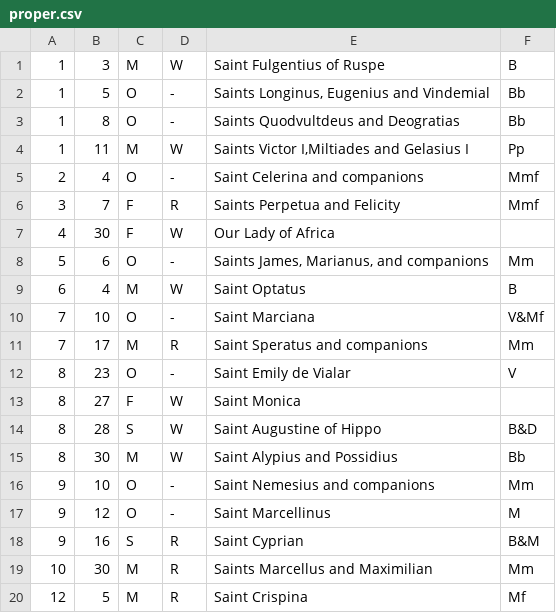
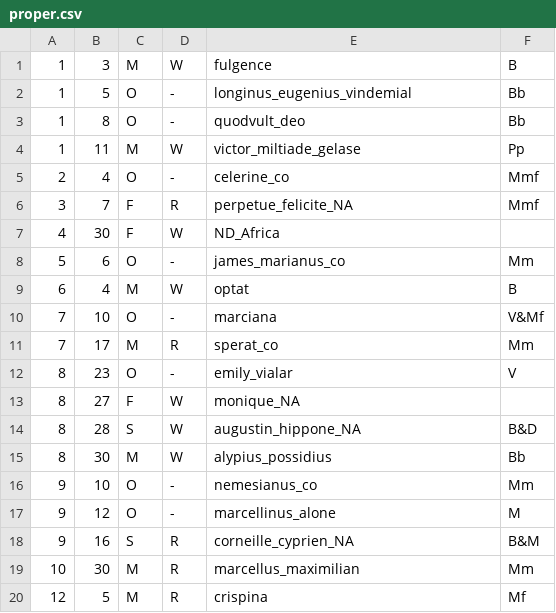
Before and after one commit to MRNL-/LiturgicalCalendarUtils, a CSV file: Continental/NorthAfrica/proper.csv, drawn as a sheet.

Commit message:
Added CSM Proper data files
Activated code to handle propers of religious orders (still WiP, maybe
should be dissociated from continent/country)
Added Data files (+trads) for Communauté Saint-Martin (CSM)
Replaced text by keys in data files of North-Africa
Added 'Twitter' locale (hashtags)

```diff
--- a/Continental/NorthAfrica/proper.csv
+++ b/Continental/NorthAfrica/proper.csv
@@ -1,20 +1,20 @@
-1;3;M;W;Saint Fulgentius of Ruspe;B
-1;5;O;-;Saints Longinus, Eugenius and Vindemial;Bb
-1;8;O;-;Saints Quodvultdeus and Deogratias; Bb
-1;11;M;W;Saints Victor I,Miltiades and Gelasius I;Pp
-2;4;O;-;Saint Celerina and companions;Mmf
-3;7;F;R;Saints Perpetua and Felicity;Mmf
-4;30;F;W;Our Lady of Africa
-5;6;O;-;Saints James, Marianus, and companions;Mm
-6;4;M;W;Saint Optatus;B
-7;10;O;-;Saint Marciana;V&Mf
-7;17;M;R;Saint Speratus and companions;Mm
-8;23;O;-;Saint Emily de Vialar;V
-8;27;F;W;Saint Monica
-8;28;S;W;Saint Augustine of Hippo;B&D
-8;30;M;W;Saint Alypius and Possidius;Bb
-9;10;O;-;Saint Nemesius and companions;Mm
-9;12;O;-;Saint Marcellinus;M
-9;16;S;R;Saint Cyprian;B&M
-10;30;M;R;Saints Marcellus and Maximilian;Mm
-12;5;M;R;Saint Crispina;Mf
+1;3;M;W;fulgence;B
+1;5;O;-;longinus_eugenius_vindemial;Bb
+1;8;O;-;quodvult_deo; Bb
+1;11;M;W;victor_miltiade_gelase;Pp
+2;4;O;-;celerine_co;Mmf
+3;7;F;R;perpetue_felicite_NA;Mmf
+4;30;F;W;ND_Africa
+5;6;O;-;james_marianus_co;Mm
+6;4;M;W;optat;B
+7;10;O;-;marciana;V&Mf
+7;17;M;R;sperat_co;Mm
+8;23;O;-;emily_vialar;V
+8;27;F;W;monique_NA
+8;28;S;W;augustin_hippone_NA;B&D
+8;30;M;W;alypius_possidius;Bb
+9;10;O;-;nemesianus_co;Mm
+9;12;O;-;marcellinus_alone;M
+9;16;S;R;corneille_cyprien_NA;B&M
+10;30;M;R;marcellus_maximilian;Mm
+12;5;M;R;crispina;Mf
```
Also changed, not shown: 6 other files.
